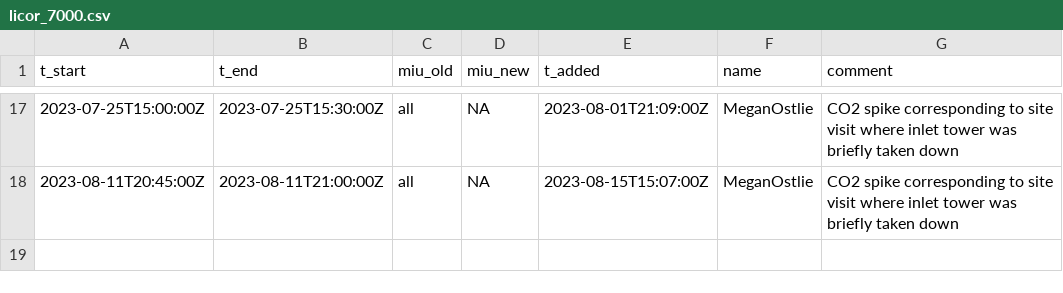
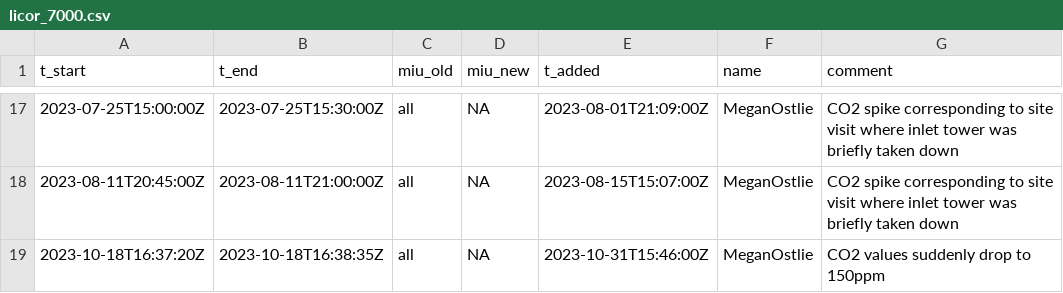
Before and after one commit to uataq/data-pipeline, a CSV file: bad/dbk/licor_7000.csv, drawn as a sheet; only a part is shown, gaps mark what is left out; the diff names each change by its address in the sheet, - before the commit and + after, or states it on an @@ line.

Commit message:
Update licor_7000.csv

```diff
--- a/bad/dbk/licor_7000.csv
+++ b/bad/dbk/licor_7000.csv
+row 19: 2023-10-18T16:37:20Z | 2023-10-18T16:38:35Z | all | NA | 2023-10-31T15:46:00Z | MeganOstlie | CO2 values suddenly drop to 150ppm
```
